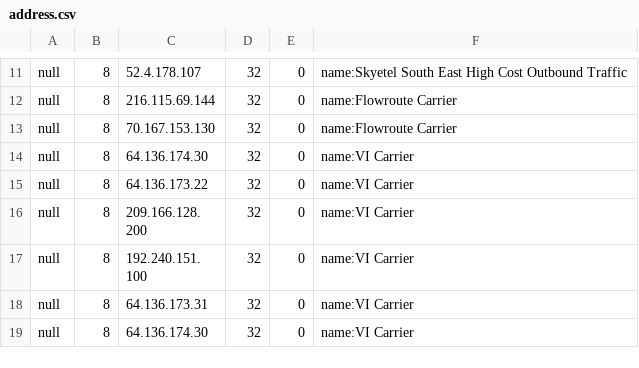
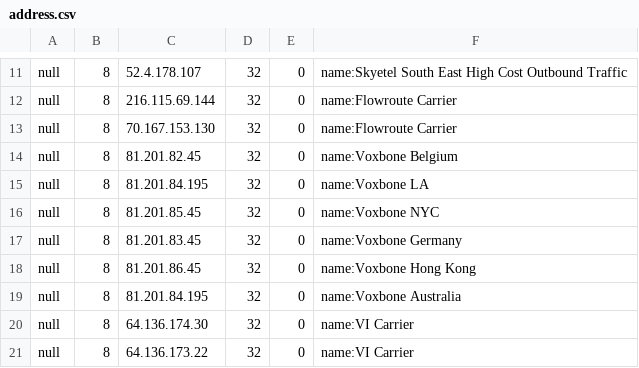
Before and after one commit to dOpensource/dsiprouter, a CSV file: address.csv, drawn as a sheet; only a part is shown, gaps mark what is left out; the shorter side is filled out with more unchanged rows.

Commit message:
Feature Addition: Carrier Groups
  modifiy / resolves #57
  resolves #60
  resolves #9
  This commit is for v0.50
  https://github.com/dOpensource/dsiprouter/tree/v0.50
  Add new carrier gruop route
  Add UAC carrier registration
  Add Voxbone carrier to default
  Various backend additions
  Add support for gw_lists table in DB
  Fix table border in GUI
  Fix GUI hideen modal / input selection bugs
  Fix GUI modal input field data populating
  Add notes for frontend improvements
  Fix update config file
  Add dynamic ip / domain methods
  Various other fixes in commit changes

```diff
--- a/address.csv
+++ b/address.csv
@@ -13,2 +13,8 @@ null,8,216.115.69.144,32,0,name:Flowroute Carrier
 null,8,70.167.153.130,32,0,name:Flowroute Carrier
+null,8,81.201.82.45,32,0,name:Voxbone Belgium
+null,8,81.201.84.195,32,0,name:Voxbone LA
+null,8,81.201.85.45,32,0,name:Voxbone NYC
+null,8,81.201.83.45,32,0,name:Voxbone Germany
+null,8,81.201.86.45,32,0,name:Voxbone Hong Kong
+null,8,81.201.84.195,32,0,name:Voxbone Australia
 null,8,64.136.174.30,32,0,name:VI Carrier
```
Also changed, not shown: 13 other files.
